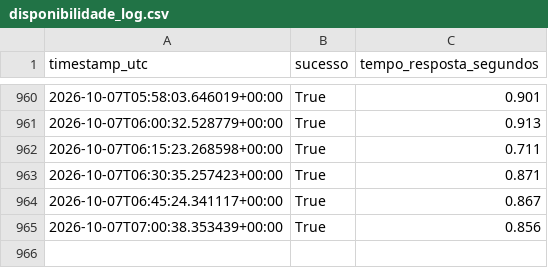
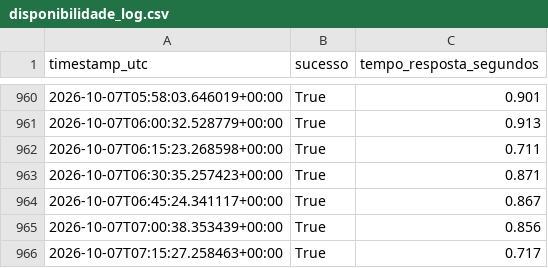
Before and after one commit to WebMeireSantos/monitor-bot-tcc, a CSV file: disponibilidade_log.csv, drawn as a sheet; only a part is shown, gaps mark what is left out; the diff names each change by its address in the sheet, - before the commit and + after, or states it on an @@ line.

Commit message:
Registro de disponibilidade 2026-10-07T07:15:28Z

```diff
--- a/disponibilidade_log.csv
+++ b/disponibilidade_log.csv
+row 966: 2026-10-07T07:15:27.258463+00:00 | True | 0.717
```
